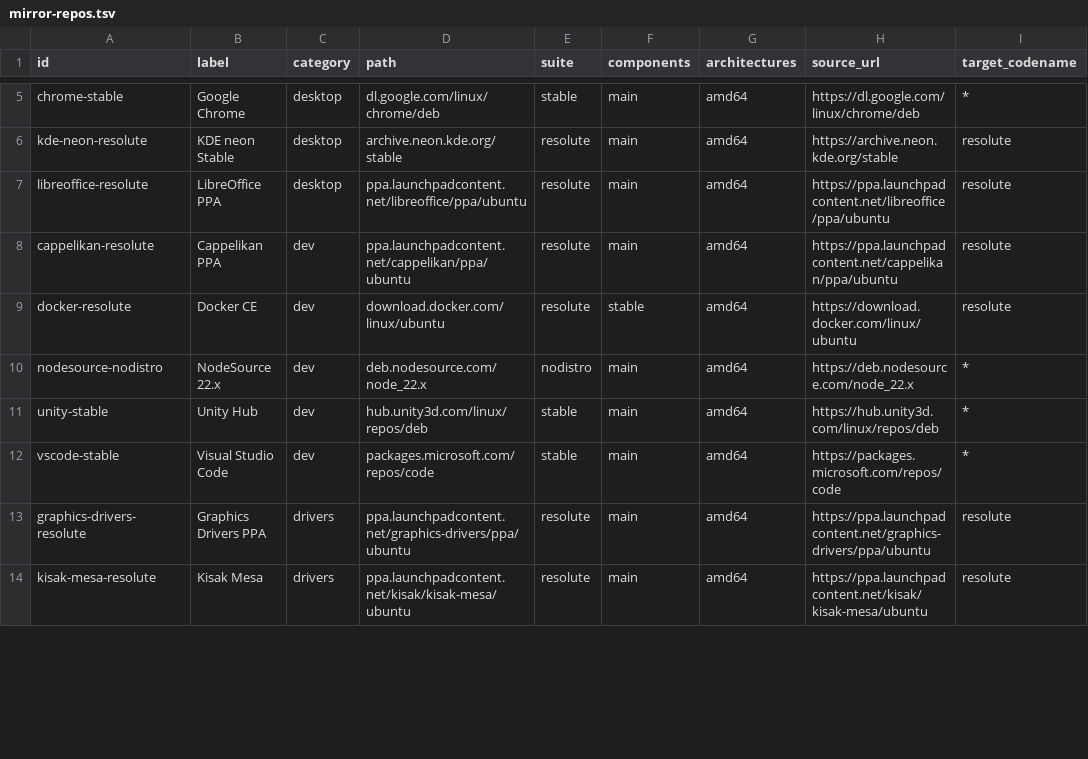
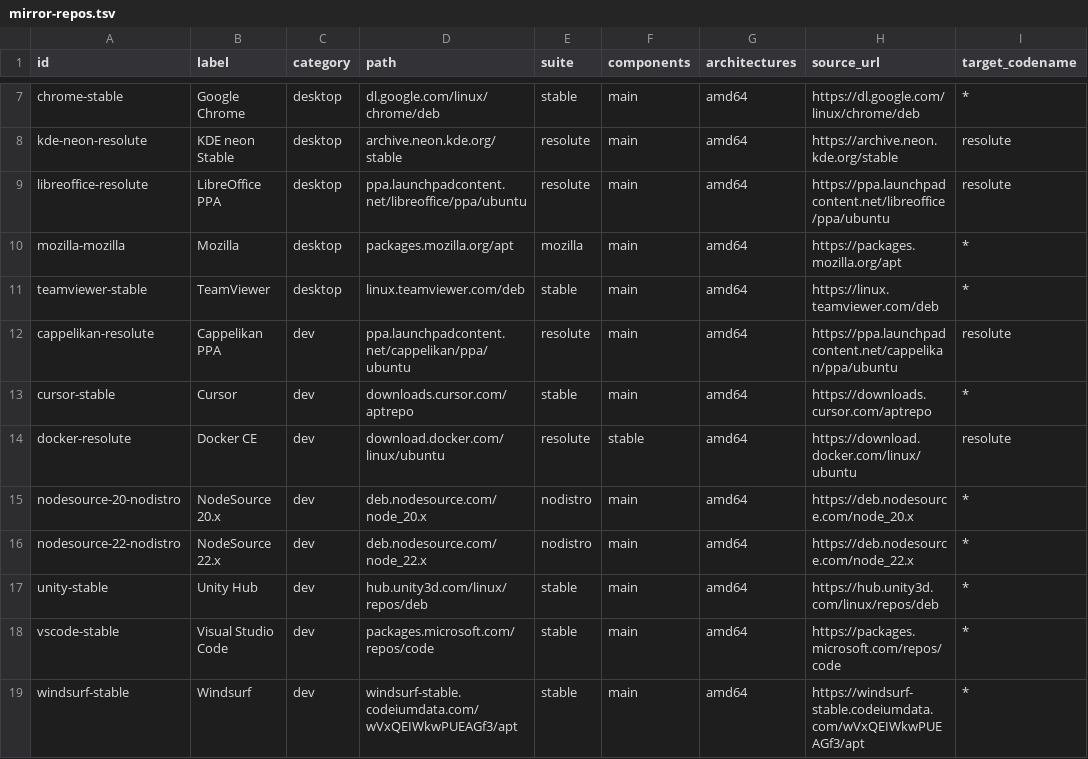
Before and after one commit to derleiti/AILinuX-ISO-Builder, a TSV file: config/mirror-repos.tsv, drawn as a sheet; only a part is shown, gaps mark what is left out; the shorter side is filled out with more unchanged rows; the diff covers the shown part only.

```diff
--- a/config/mirror-repos.tsv
+++ b/config/mirror-repos.tsv
@@ -7,6 +9,11 @@ kde-neon-resolute	KDE neon Stable	desktop	archive.neon.kde.org/stable	resolute	m
 libreoffice-resolute	LibreOffice PPA	desktop	ppa.launchpadcontent.net/libreoffice/ppa/ubuntu	resolute	main	amd64	https://ppa.launchpadcontent.net/libreoffice/ppa/ubuntu	resolute
+mozilla-mozilla	Mozilla	desktop	packages.mozilla.org/apt	mozilla	main	amd64	https://packages.mozilla.org/apt	*
+teamviewer-stable	TeamViewer	desktop	linux.teamviewer.com/deb	stable	main	amd64	https://linux.teamviewer.com/deb	*
 cappelikan-resolute	Cappelikan PPA	dev	ppa.launchpadcontent.net/cappelikan/ppa/ubuntu	resolute	main	amd64	https://ppa.launchpadcontent.net/cappelikan/ppa/ubuntu	resolute
+cursor-stable	Cursor	dev	downloads.cursor.com/aptrepo	stable	main	amd64	https://downloads.cursor.com/aptrepo	*
 docker-resolute	Docker CE	dev	download.docker.com/linux/ubuntu	resolute	stable	amd64	https://download.docker.com/linux/ubuntu	resolute
-nodesource-nodistro	NodeSource 22.x	dev	deb.nodesource.com/node_22.x	nodistro	main	amd64	https://deb.nodesource.com/node_22.x	*
+nodesource-20-nodistro	NodeSource 20.x	dev	deb.nodesource.com/node_20.x	nodistro	main	amd64	https://deb.nodesource.com/node_20.x	*
+nodesource-22-nodistro	NodeSource 22.x	dev	deb.nodesource.com/node_22.x	nodistro	main	amd64	https://deb.nodesource.com/node_22.x	*
 unity-stable	Unity Hub	dev	hub.unity3d.com/linux/repos/deb	stable	main	amd64	https://hub.unity3d.com/linux/repos/deb	*
 vscode-stable	Visual Studio Code	dev	packages.microsoft.com/repos/code	stable	main	amd64	https://packages.microsoft.com/repos/code	*
+windsurf-stable	Windsurf	dev	windsurf-stable.codeiumdata.com/wVxQEIWkwPUEAGf3/apt	stable	main	amd64	https://windsurf-stable.codeiumdata.com/wVxQEIWkwPUEAGf3/apt	*
```
Also changed, not shown: 4 added rows, 3 removed rows and 1 edited cell elsewhere in this file, 24 other files.
